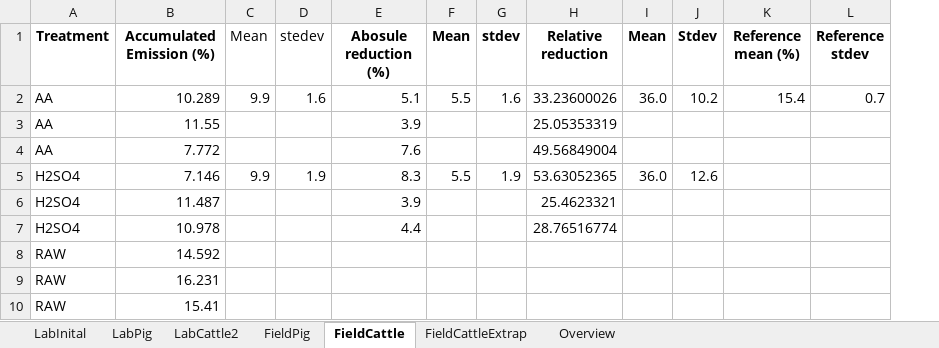
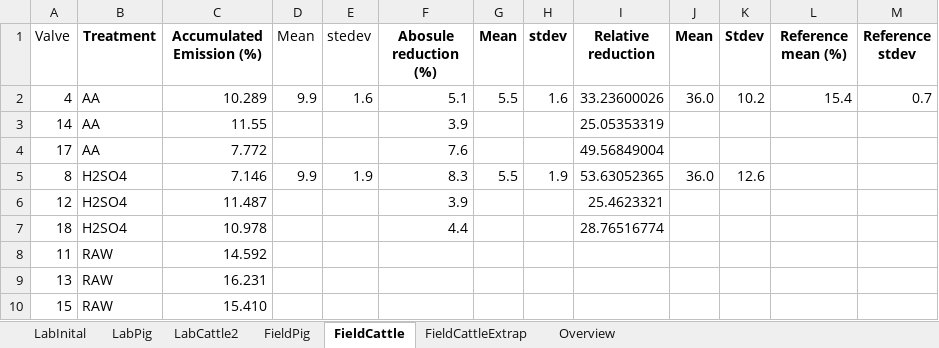
Before and after one commit to AU-BCE-EE/Larsen-2025-Masterthesis-DFCs, an Excel workbook: reductions.xlsx, sheet FieldCattle, drawn as a sheet; values as stored, in another font and other column widths than the file's, no borders; addresses are those after the commit; the diff names each change by its address in the sheet, - before the commit and + after, or states it on an @@ line.

```diff
--- a/reductions.xlsx (sheet FieldCattle)
+++ b/reductions.xlsx (sheet FieldCattle)
+column A (Valve), rows 2-10: 4 | 14 | 17 | 8 | 12 | 18 | 11 | 13 | 15
-C10 (Accumulated Emission (%)): 15.41
+C10 (Accumulated Emission (%)): 15.410
```
Also changed, not shown: sheet LabCattle2, sheet FieldCattleExtrap, formulas that keep their value, Lab-trails/2026-04-29-CattleSlurryRetry-picarro.xlsx, 18 other files.
